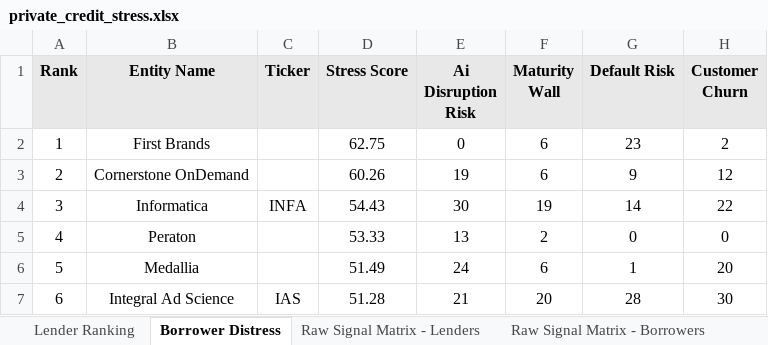
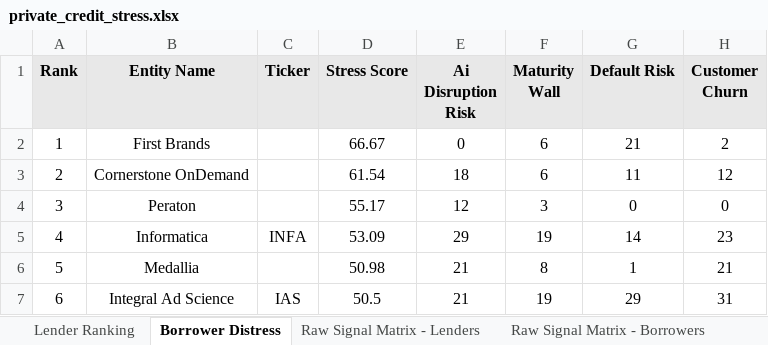
Before and after one commit to Bigdata-com/bigdata-dashboard-private-credit, an Excel workbook: dist/private_credit_stress.xlsx, sheet Borrower Distress, drawn as a sheet; only a part is shown; values as stored, in another font and other column widths than the file's, no borders; conditional formats not drawn; the diff covers the shown part only; the diff names each change by its address in the sheet, - before the commit and + after, or states it on an @@ line.

```diff
--- a/dist/private_credit_stress.xlsx (sheet Borrower Distress)
+++ b/dist/private_credit_stress.xlsx (sheet Borrower Distress)
-D2 (Stress Score): 62.75
+D2 (Stress Score): 66.67
-G2 (Default Risk): 23
+G2 (Default Risk): 21
-D3 (Stress Score): 60.26
+D3 (Stress Score): 61.54
-E3 (Ai Disruption Risk): 19
+E3 (Ai Disruption Risk): 18
-G3 (Default Risk): 9
+G3 (Default Risk): 11
-B4 (Entity Name): Informatica
+B4 (Entity Name): Peraton
-C4 (Ticker): INFA
+C4 (Ticker): (empty)
-D4 (Stress Score): 54.43
+D4 (Stress Score): 55.17
-E4 (Ai Disruption Risk): 30
+E4 (Ai Disruption Risk): 12
-F4 (Maturity Wall): 19
+F4 (Maturity Wall): 3
-G4 (Default Risk): 14
+G4 (Default Risk): 0
-H4 (Customer Churn): 22
+H4 (Customer Churn): 0
-B5 (Entity Name): Peraton
+B5 (Entity Name): Informatica
-C5 (Ticker): (empty)
+C5 (Ticker): INFA
-D5 (Stress Score): 53.33
+D5 (Stress Score): 53.09
-E5 (Ai Disruption Risk): 13
+E5 (Ai Disruption Risk): 29
-F5 (Maturity Wall): 2
+F5 (Maturity Wall): 19
-G5 (Default Risk): 0
+G5 (Default Risk): 14
-H5 (Customer Churn): 0
+H5 (Customer Churn): 23
-D6 (Stress Score): 51.49
+D6 (Stress Score): 50.98
-E6 (Ai Disruption Risk): 24
+E6 (Ai Disruption Risk): 21
-F6 (Maturity Wall): 6
+F6 (Maturity Wall): 8
-H6 (Customer Churn): 20
+H6 (Customer Churn): 21
-D7 (Stress Score): 51.28
+D7 (Stress Score): 50.5
-F7 (Maturity Wall): 20
+F7 (Maturity Wall): 19
-G7 (Default Risk): 28
+G7 (Default Risk): 29
-H7 (Customer Churn): 30
+H7 (Customer Churn): 31
```
Also changed, not shown: 81 edited cells elsewhere in this sheet, sheet Lender Ranking, sheet Raw Signal Matrix - Lenders, sheet Raw Signal Matrix - Borrowers, 5 other files.
